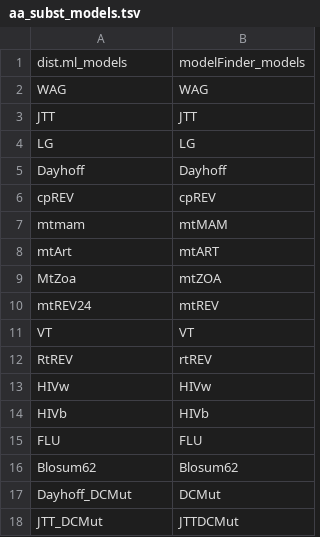
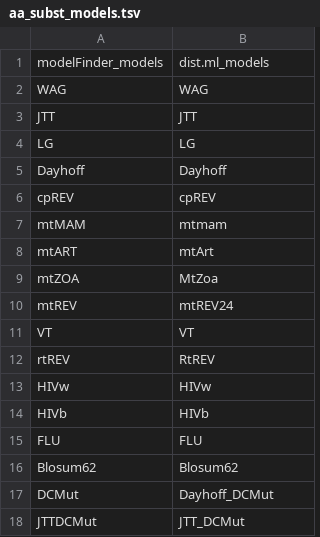
Before and after one commit to filonico/bivalvia_SRGs, a TSV file: 00_input/aa_subst_models.tsv, drawn as a sheet.

Commit message:
add replace model script

```diff
--- a/00_input/aa_subst_models.tsv
+++ b/00_input/aa_subst_models.tsv
@@ -1,2 +1,2 @@
-dist.ml_models	modelFinder_models
+modelFinder_models	dist.ml_models
 WAG	WAG
@@ -6,8 +6,8 @@ Dayhoff	Dayhoff
 cpREV	cpREV
-mtmam	mtMAM
-mtArt	mtART
-MtZoa	mtZOA
-mtREV24	mtREV
+mtMAM	mtmam
+mtART	mtArt
+mtZOA	MtZoa
+mtREV	mtREV24
 VT	VT
-RtREV	rtREV
+rtREV	RtREV
 HIVw	HIVw
@@ -16,3 +16,3 @@ FLU	FLU
 Blosum62	Blosum62
-Dayhoff_DCMut	DCMut
-JTT_DCMut	JTTDCMut
+DCMut	Dayhoff_DCMut
+JTTDCMut	JTT_DCMut
```
Also changed, not shown: 4 other files.
